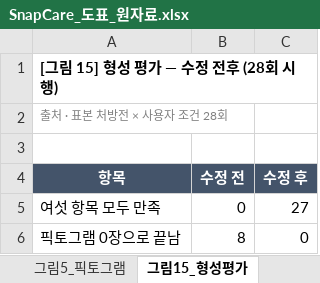
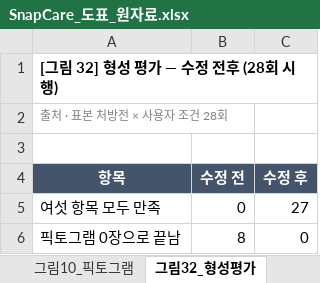
Before and after one commit to n1a2m3y4u5n/snapcare, an Excel workbook: docs/proposal/SnapCare_도표_원자료.xlsx, sheet 그림32_형성평가, drawn as a sheet; values as stored, in another font and other column widths than the file's, no borders; charts and pictures not drawn; the diff names each change by its address in the sheet, - before the commit and + after, or states it on an @@ line.

```diff
--- a/docs/proposal/SnapCare_도표_원자료.xlsx (sheet 그림32_형성평가)
+++ b/docs/proposal/SnapCare_도표_원자료.xlsx (sheet 그림32_형성평가)
-sheet tab: 그림5_픽토그램
+sheet tab: 그림10_픽토그램
-sheet tab: 그림15_형성평가
+sheet tab: 그림32_형성평가
-A1 (항목): [그림 15] 형성 평가 — 수정 전후 (28회 시행)
+A1 (항목): [그림 32] 형성 평가 — 수정 전후 (28회 시행)
```
Also changed, not shown: sheet 그림8_스마트폰, sheet 그림2_문해율, sheet 그림3_건강문해력, sheet 그림4_조제오류, sheet 그림35_모델오차, sheet 그림10_픽토그램, other sheet tabs, charts or pictures, 13 other files.
